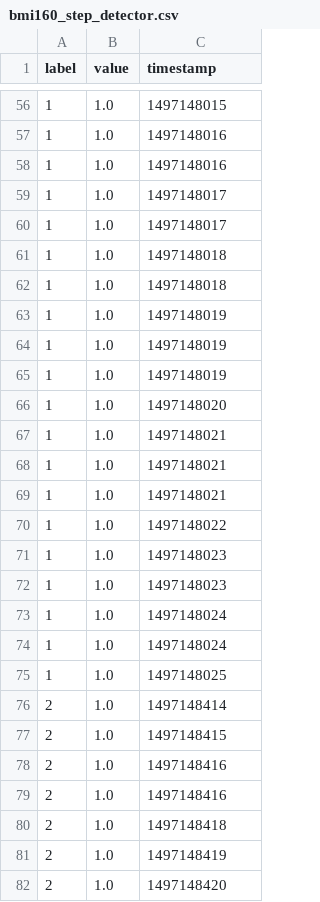
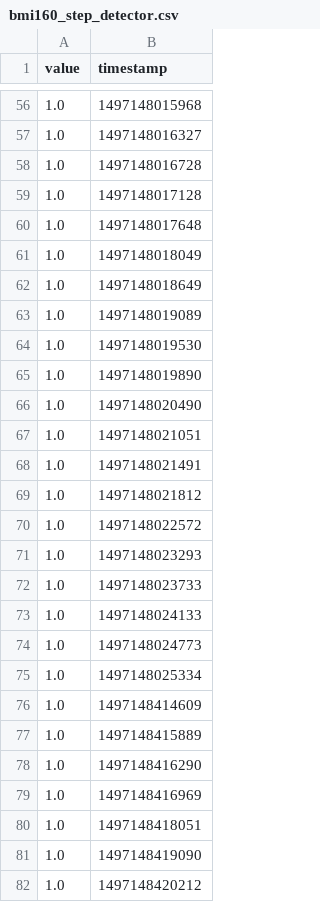
Before and after one commit to bnbhehe/ml4qs, a CSV file: datasets/stairs/csv/bmi160_step_detector.csv, drawn as a sheet; only a part is shown, gaps mark what is left out; removed rows and columns are numbered as before the commit, all else as after; the diff covers the shown part only; the diff names each change by its address in the sheet, - before the commit and + after, or states it on an @@ line.

```diff
--- a/datasets/stairs/csv/bmi160_step_detector.csv
+++ b/datasets/stairs/csv/bmi160_step_detector.csv
-column A (label), rows 56-82: 1 | 1 | 1 | 1 | 1 | 1 | 1 | 1 | 1 | 1 | 1 | 1 | 1 | 1 | 1 | 1 | 1 | 1 | 1 | 1 | 2 | 2 | 2 | 2 | 2 | 2 | 2
-B56 (timestamp): 1497148015
+B56 (timestamp): 1497148015968
-B57 (timestamp): 1497148016
+B57 (timestamp): 1497148016327
-B58 (timestamp): 1497148016
+B58 (timestamp): 1497148016728
-B59 (timestamp): 1497148017
+B59 (timestamp): 1497148017128
-B60 (timestamp): 1497148017
+B60 (timestamp): 1497148017648
-B61 (timestamp): 1497148018
+B61 (timestamp): 1497148018049
-B62 (timestamp): 1497148018
+B62 (timestamp): 1497148018649
-B63 (timestamp): 1497148019
+B63 (timestamp): 1497148019089
-B64 (timestamp): 1497148019
+B64 (timestamp): 1497148019530
-B65 (timestamp): 1497148019
+B65 (timestamp): 1497148019890
-B66 (timestamp): 1497148020
+B66 (timestamp): 1497148020490
-B67 (timestamp): 1497148021
+B67 (timestamp): 1497148021051
-B68 (timestamp): 1497148021
+B68 (timestamp): 1497148021491
-B69 (timestamp): 1497148021
+B69 (timestamp): 1497148021812
-B70 (timestamp): 1497148022
+B70 (timestamp): 1497148022572
-B71 (timestamp): 1497148023
+B71 (timestamp): 1497148023293
-B72 (timestamp): 1497148023
+B72 (timestamp): 1497148023733
-B73 (timestamp): 1497148024
+B73 (timestamp): 1497148024133
-B74 (timestamp): 1497148024
+B74 (timestamp): 1497148024773
-B75 (timestamp): 1497148025
+B75 (timestamp): 1497148025334
-B76 (timestamp): 1497148414
+B76 (timestamp): 1497148414609
-B77 (timestamp): 1497148415
+B77 (timestamp): 1497148415889
-B78 (timestamp): 1497148416
+B78 (timestamp): 1497148416290
-B79 (timestamp): 1497148416
+B79 (timestamp): 1497148416969
-B80 (timestamp): 1497148418
+B80 (timestamp): 1497148418051
-B81 (timestamp): 1497148419
+B81 (timestamp): 1497148419090
-B82 (timestamp): 1497148420
+B82 (timestamp): 1497148420212
```
Also changed, not shown: 128 edited cells elsewhere in this file, datasets/stairs/csv/bmi160_step_counter.csv, datasets/stairs/csv/rpr0521_light_sensor.csv, 57 other files.
